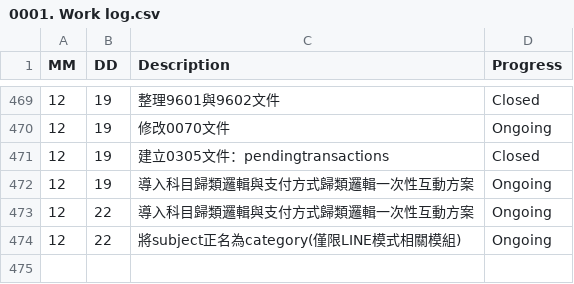
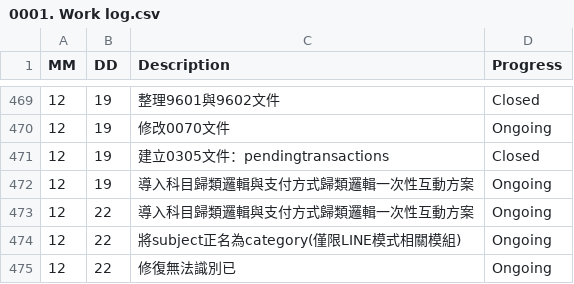
Before and after one commit to AustinLiao69/Project-LCAS-Sandbox, a CSV file: 00. Master_Project document/0001. Work log.csv, drawn as a sheet; only a part is shown, gaps mark what is left out; the diff names each change by its address in the sheet, - before the commit and + after, or states it on an @@ line.

```diff
--- a/00. Master_Project document/0001. Work log.csv
+++ b/00. Master_Project document/0001. Work log.csv
+row 475: 12 | 22 | 修復無法識別已 | Ongoing
```
Also changed, not shown: 1 other file.
